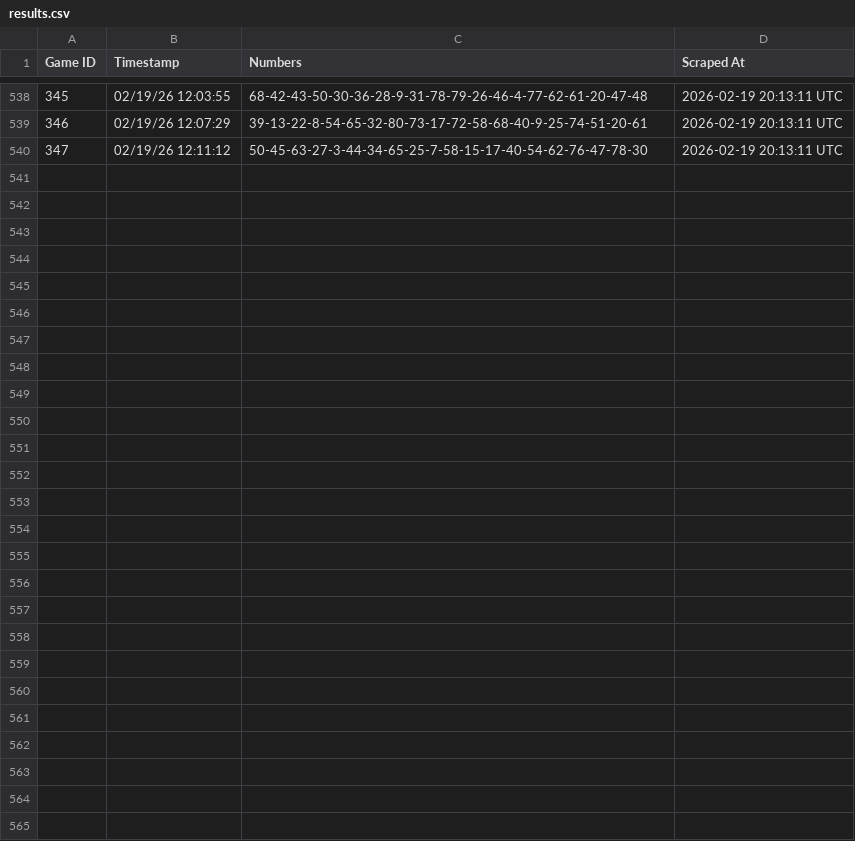
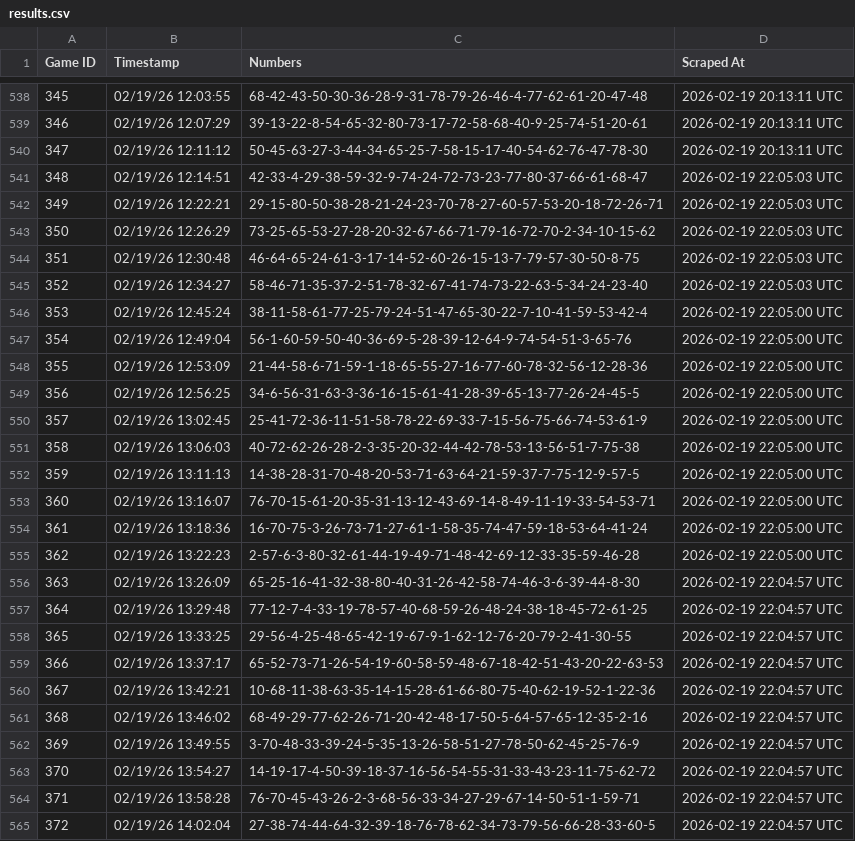
Before and after one commit to jaytee0x-arch/keno-tracker, a CSV file: results.csv, drawn as a sheet; only a part is shown, gaps mark what is left out; the diff names each change by its address in the sheet, - before the commit and + after, or states it on an @@ line.

```diff
--- a/results.csv
+++ b/results.csv
+row 541: 348 | 02/19/26 12:14:51 | 42-33-4-29-38-59-32-9-74-24-72-73-23-77-80-37-66-61-68-47 | 2026-02-19 22:05:03 UTC
+row 542: 349 | 02/19/26 12:22:21 | 29-15-80-50-38-28-21-24-23-70-78-27-60-57-53-20-18-72-26-71 | 2026-02-19 22:05:03 UTC
+row 543: 350 | 02/19/26 12:26:29 | 73-25-65-53-27-28-20-32-67-66-71-79-16-72-70-2-34-10-15-62 | 2026-02-19 22:05:03 UTC
+row 544: 351 | 02/19/26 12:30:48 | 46-64-65-24-61-3-17-14-52-60-26-15-13-7-79-57-30-50-8-75 | 2026-02-19 22:05:03 UTC
+row 545: 352 | 02/19/26 12:34:27 | 58-46-71-35-37-2-51-78-32-67-41-74-73-22-63-5-34-24-23-40 | 2026-02-19 22:05:03 UTC
+row 546: 353 | 02/19/26 12:45:24 | 38-11-58-61-77-25-79-24-51-47-65-30-22-7-10-41-59-53-42-4 | 2026-02-19 22:05:00 UTC
+row 547: 354 | 02/19/26 12:49:04 | 56-1-60-59-50-40-36-69-5-28-39-12-64-9-74-54-51-3-65-76 | 2026-02-19 22:05:00 UTC
+row 548: 355 | 02/19/26 12:53:09 | 21-44-58-6-71-59-1-18-65-55-27-16-77-60-78-32-56-12-28-36 | 2026-02-19 22:05:00 UTC
+row 549: 356 | 02/19/26 12:56:25 | 34-6-56-31-63-3-36-16-15-61-41-28-39-65-13-77-26-24-45-5 | 2026-02-19 22:05:00 UTC
+row 550: 357 | 02/19/26 13:02:45 | 25-41-72-36-11-51-58-78-22-69-33-7-15-56-75-66-74-53-61-9 | 2026-02-19 22:05:00 UTC
+row 551: 358 | 02/19/26 13:06:03 | 40-72-62-26-28-2-3-35-20-32-44-42-78-53-13-56-51-7-75-38 | 2026-02-19 22:05:00 UTC
+row 552: 359 | 02/19/26 13:11:13 | 14-38-28-31-70-48-20-53-71-63-64-21-59-37-7-75-12-9-57-5 | 2026-02-19 22:05:00 UTC
+row 553: 360 | 02/19/26 13:16:07 | 76-70-15-61-20-35-31-13-12-43-69-14-8-49-11-19-33-54-53-71 | 2026-02-19 22:05:00 UTC
+row 554: 361 | 02/19/26 13:18:36 | 16-70-75-3-26-73-71-27-61-1-58-35-74-47-59-18-53-64-41-24 | 2026-02-19 22:05:00 UTC
+row 555: 362 | 02/19/26 13:22:23 | 2-57-6-3-80-32-61-44-19-49-71-48-42-69-12-33-35-59-46-28 | 2026-02-19 22:05:00 UTC
+row 556: 363 | 02/19/26 13:26:09 | 65-25-16-41-32-38-80-40-31-26-42-58-74-46-3-6-39-44-8-30 | 2026-02-19 22:04:57 UTC
+row 557: 364 | 02/19/26 13:29:48 | 77-12-7-4-33-19-78-57-40-68-59-26-48-24-38-18-45-72-61-25 | 2026-02-19 22:04:57 UTC
+row 558: 365 | 02/19/26 13:33:25 | 29-56-4-25-48-65-42-19-67-9-1-62-12-76-20-79-2-41-30-55 | 2026-02-19 22:04:57 UTC
+row 559: 366 | 02/19/26 13:37:17 | 65-52-73-71-26-54-19-60-58-59-48-67-18-42-51-43-20-22-63-53 | 2026-02-19 22:04:57 UTC
+row 560: 367 | 02/19/26 13:42:21 | 10-68-11-38-63-35-14-15-28-61-66-80-75-40-62-19-52-1-22-36 | 2026-02-19 22:04:57 UTC
+row 561: 368 | 02/19/26 13:46:02 | 68-49-29-77-62-26-71-20-42-48-17-50-5-64-57-65-12-35-2-16 | 2026-02-19 22:04:57 UTC
+row 562: 369 | 02/19/26 13:49:55 | 3-70-48-33-39-24-5-35-13-26-58-51-27-78-50-62-45-25-76-9 | 2026-02-19 22:04:57 UTC
+row 563: 370 | 02/19/26 13:54:27 | 14-19-17-4-50-39-18-37-16-56-54-55-31-33-43-23-11-75-62-72 | 2026-02-19 22:04:57 UTC
+row 564: 371 | 02/19/26 13:58:28 | 76-70-45-43-26-2-3-68-56-33-34-27-29-67-14-50-51-1-59-71 | 2026-02-19 22:04:57 UTC
+row 565: 372 | 02/19/26 14:02:04 | 27-38-74-44-64-32-39-18-76-78-62-34-73-79-56-66-28-33-60-5 | 2026-02-19 22:04:57 UTC
```
Also changed, not shown: 1 other file.
